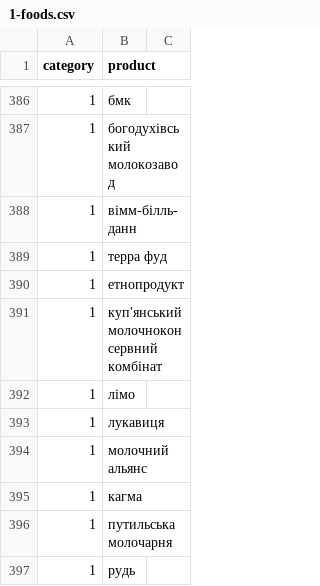
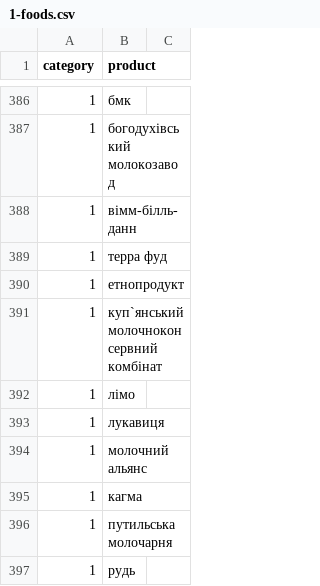
Before and after one commit to VTurturika/receipt-recognition, a CSV file: recognation/data/1-foods.csv, drawn as a sheet; only a part is shown, gaps mark what is left out; the diff covers the shown part only.

```diff
--- a/recognation/data/1-foods.csv
+++ b/recognation/data/1-foods.csv
@@ -390,3 +390,3 @@ category, product
 1,етнопродукт
-1,куп'янський молочноконсервний комбінат
+1,куп`янський молочноконсервний комбінат
 1,лімо
```
Also changed, not shown: 6 edited cells elsewhere in this file, recognation/data/3-clothes.csv, recognation/data/train.tsv, 4 other files.
